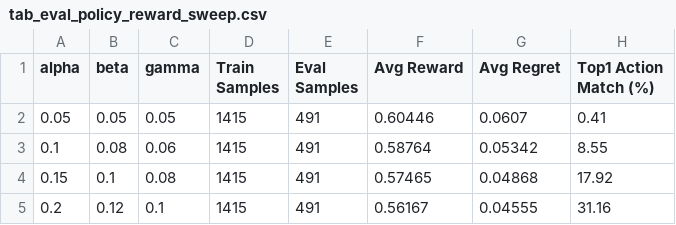
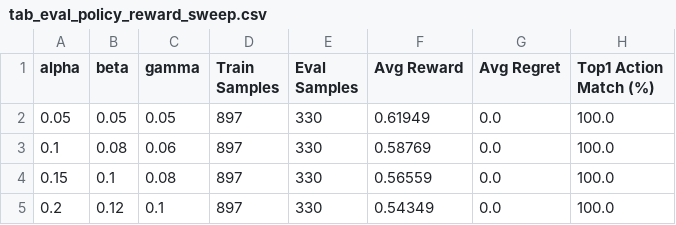
Before and after one commit to hot-zhy/interview, a CSV file: reproduce_results/output/tab_eval_policy_reward_sweep.csv, drawn as a sheet.

```diff
--- a/reproduce_results/output/tab_eval_policy_reward_sweep.csv
+++ b/reproduce_results/output/tab_eval_policy_reward_sweep.csv
@@ -1,5 +1,5 @@
 alpha,beta,gamma,Train Samples,Eval Samples,Avg Reward,Avg Regret,Top1 Action Match (%)
-0.05,0.05,0.05,1415,491,0.60446,0.0607,0.41
-0.1,0.08,0.06,1415,491,0.58764,0.05342,8.55
-0.15,0.1,0.08,1415,491,0.57465,0.04868,17.92
-0.2,0.12,0.1,1415,491,0.56167,0.04555,31.16
+0.05,0.05,0.05,897,330,0.61949,0.0,100.0
+0.1,0.08,0.06,897,330,0.58769,0.0,100.0
+0.15,0.1,0.08,897,330,0.56559,0.0,100.0
+0.2,0.12,0.1,897,330,0.54349,0.0,100.0
```
Also changed, not shown: reproduce_results/output/tab_best_config.csv, reproduce_results/output/tab_canary_abtest.csv, 49 other files.
